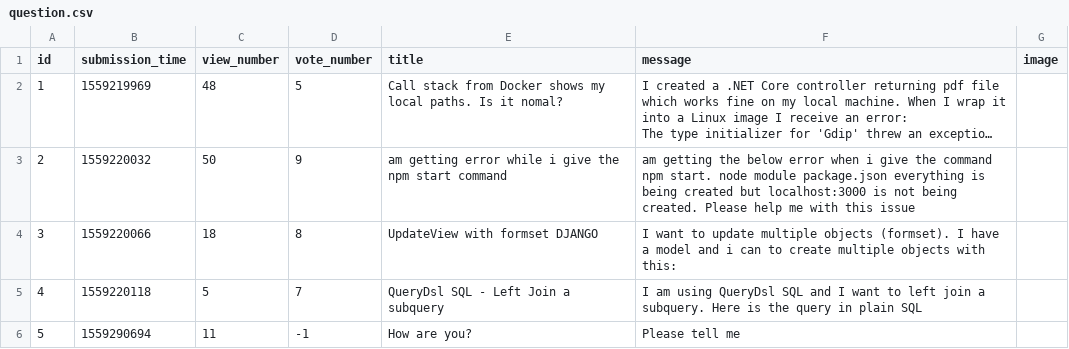
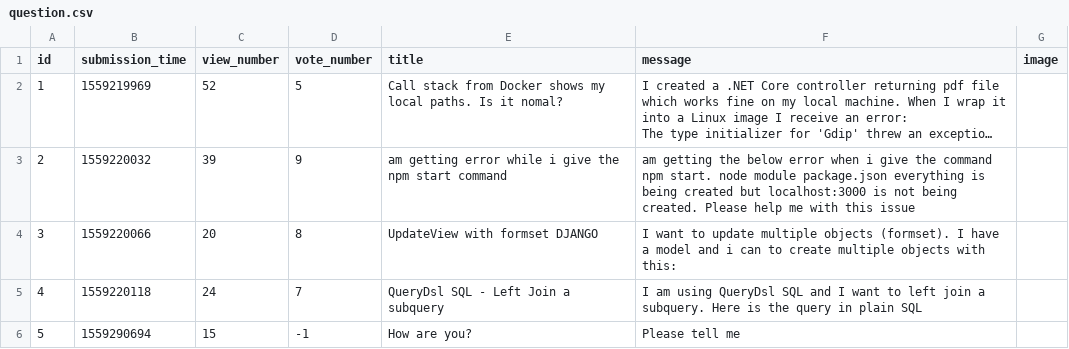
Before and after one commit to Taras2907/ask-mate-python, a CSV file: sample_data/question.csv, drawn as a sheet; long unchanged cells end in …; the diff names each change by its address in the sheet, - before the commit and + after, or states it on an @@ line.

```diff
--- a/sample_data/question.csv
+++ b/sample_data/question.csv
-C2 (view_number): 48
+C2 (view_number): 52
-C3 (view_number): 50
+C3 (view_number): 39
-C4 (view_number): 18
+C4 (view_number): 20
-C5 (view_number): 5
+C5 (view_number): 24
-C6 (view_number): 11
+C6 (view_number): 15
```
Also changed, not shown: 3 other files.
